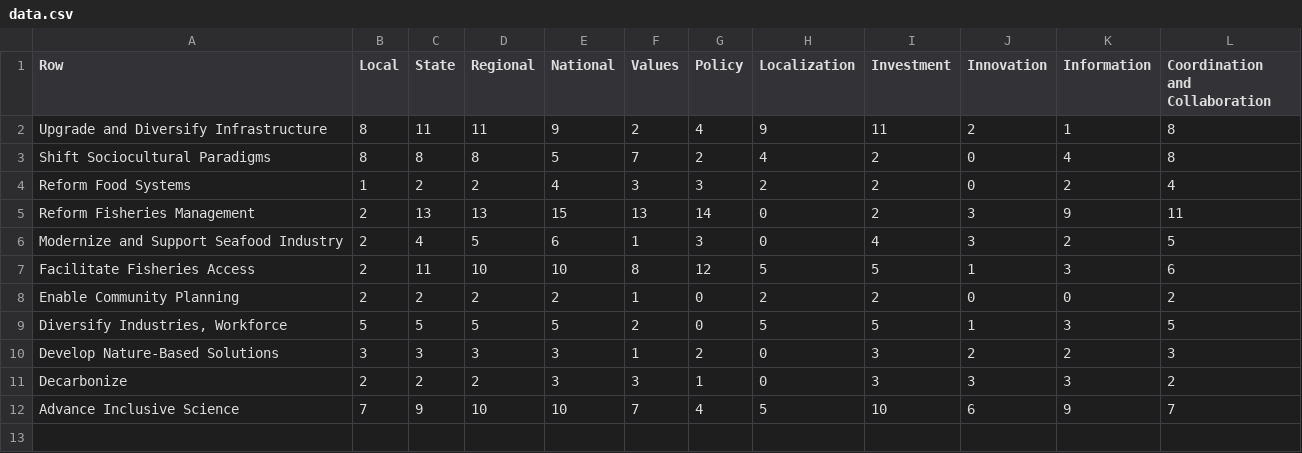
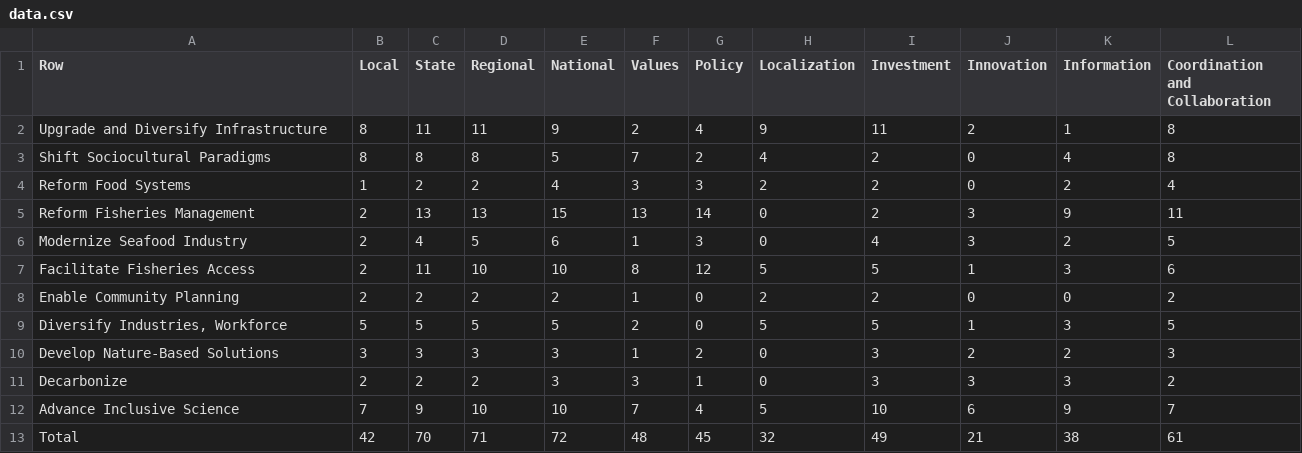
Before and after one commit to amsteinkruger/table_raster, a CSV file: data.csv, drawn as a sheet.

```diff
--- a/data.csv
+++ b/data.csv
@@ -5,3 +5,3 @@ Reform Food Systems,1,2,2,4,3,3,2,2,0,2,4
 Reform Fisheries Management,2,13,13,15,13,14,0,2,3,9,11
-Modernize and Support Seafood Industry,2,4,5,6,1,3,0,4,3,2,5
+Modernize Seafood Industry,2,4,5,6,1,3,0,4,3,2,5
 Facilitate Fisheries Access,2,11,10,10,8,12,5,5,1,3,6
@@ -12 +12,2 @@ Decarbonize,2,2,2,3,3,1,0,3,3,3,2
 Advance Inclusive Science,7,9,10,10,7,4,5,10,6,9,7
+Total,42,70,71,72,48,45,32,49,21,38,61
```
Also changed, not shown: 1 other file.
